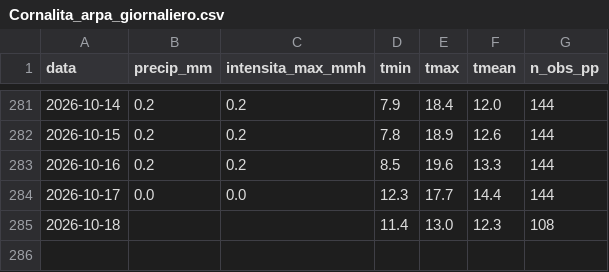
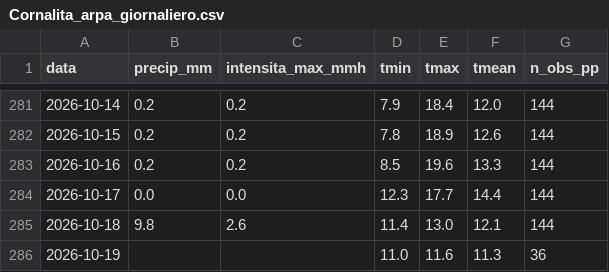
Before and after one commit to EbbeneTriglav/dati_idro, a CSV file: dati/Cornalita_arpa_giornaliero.csv, drawn as a sheet; only a part is shown, gaps mark what is left out.

```diff
--- a/dati/Cornalita_arpa_giornaliero.csv
+++ b/dati/Cornalita_arpa_giornaliero.csv
@@ -284,2 +284,3 @@ data;precip_mm;intensita_max_mmh;tmin;tmax;tmean;n_obs_pp
 2026-10-17;0.0;0.0;12.3;17.7;14.4;144
-2026-10-18;;;11.4;13.0;12.3;108
+2026-10-18;9.8;2.6;11.4;13.0;12.1;144
+2026-10-19;;;11.0;11.6;11.3;36
```
